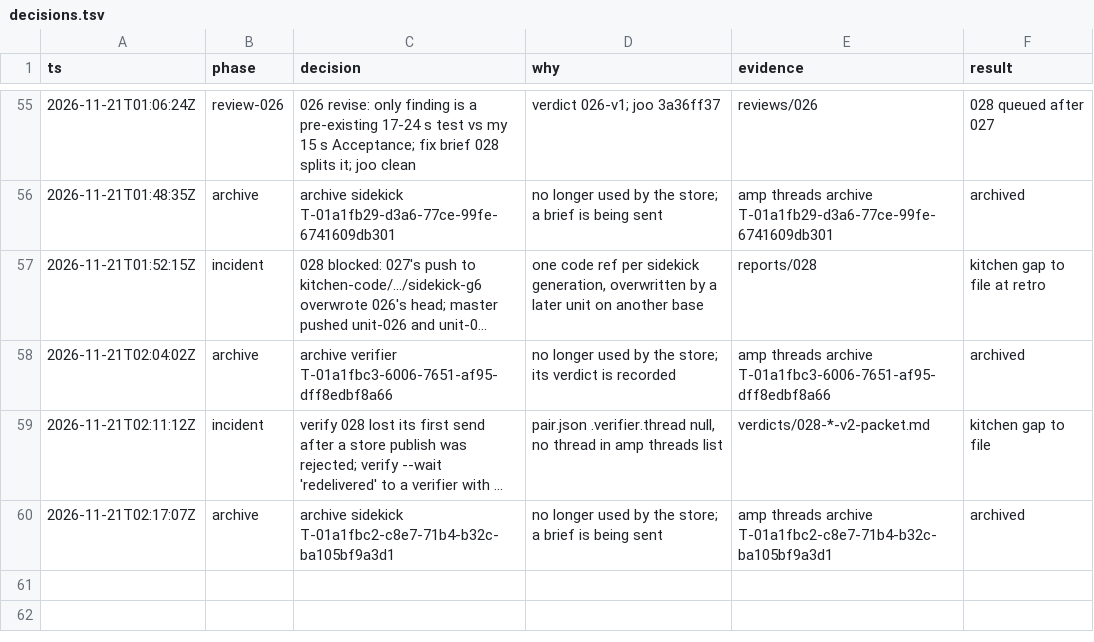
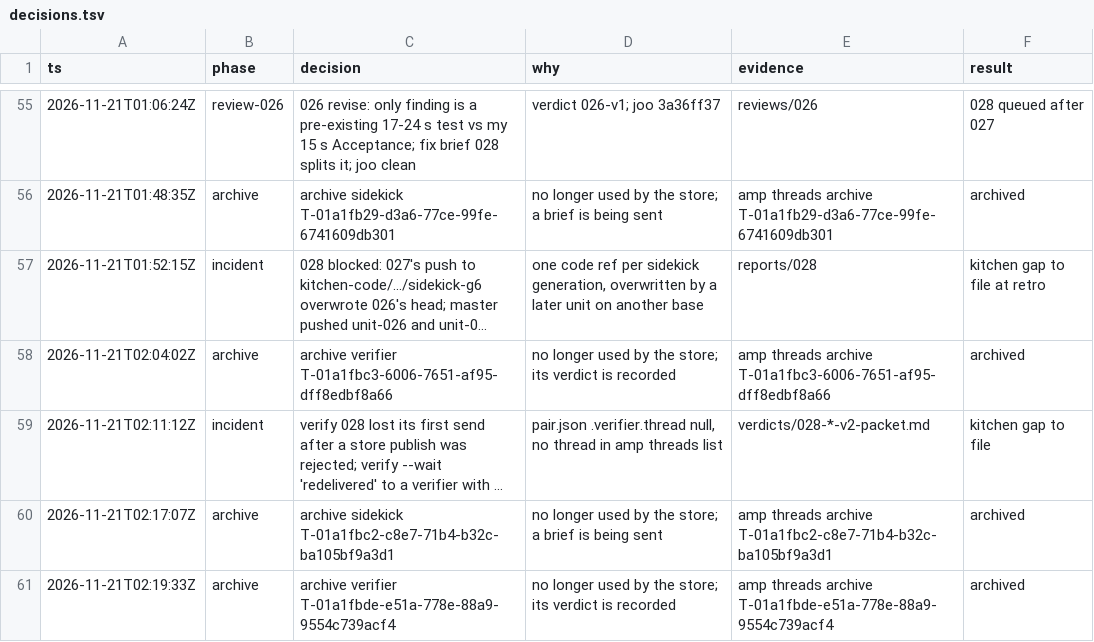
Before and after one commit to br1anchen/open-pstack, a TSV file: decisions.tsv, drawn as a sheet; only a part is shown, gaps mark what is left out; long unchanged cells end in …; the diff names each change by its address in the sheet, - before the commit and + after, or states it on an @@ line.

```diff
--- a/decisions.tsv
+++ b/decisions.tsv
+row 61: 2026-11-21T02:19:33Z | archive | archive verifier T-01a1fbde-e51a-778e-88a9-9554c739acf4 | no longer used by the store; its verdict is recorded | amp threads archive T-01a1fbde-e51a-778e-88a9-9554c739acf4 | archived
```
Also changed, not shown: events/master-g2.tsv, 7 other files.
